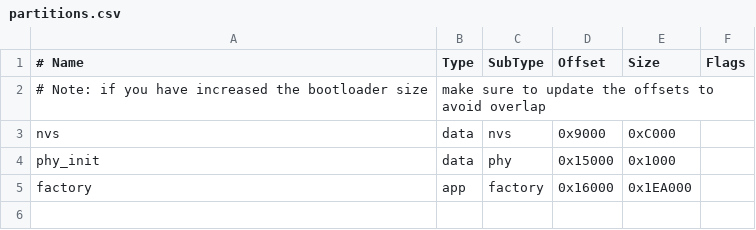
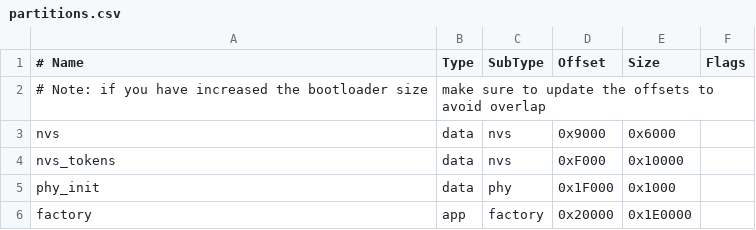
Before and after one commit to tichaonax/esp32-portal-mesh, a CSV file: partitions.csv, drawn as a sheet.

Commit message:
feat: Implement dedicated NVS partition for token storage
- Add dedicated 64KB nvs_tokens partition to isolate token storage from main NVS
- Update partition table (partitions.csv) with nvs_tokens partition at 0xF000
- Modify save_tokens_blob_to_nvs() and load_tokens_blob_from_nvs() to use nvs_open_from_partition()
- Add nvs_flash_init_partition() initialization for nvs_tokens in app_main()
- Configure sdkconfig to use custom partition table instead of built-in single app large
- Fix NVS space exhaustion issues that prevented token creation
- Ensure WiFi/AP configuration persistence in main NVS partition remains unaffected

This resolves persistent token creation failures caused by NVS space conflicts between token storage and other system data.

```diff
--- a/partitions.csv
+++ b/partitions.csv
@@ -2,4 +2,5 @@
 # Note: if you have increased the bootloader size, make sure to update the offsets to avoid overlap
-nvs,      data, nvs,     0x9000,  0xC000,
-phy_init, data, phy,     0x15000, 0x1000,
-factory,  app,  factory, 0x16000, 0x1EA000,
+nvs,      data, nvs,     0x9000,  0x6000,
+nvs_tokens, data, nvs,   0xF000,  0x10000,
+phy_init, data, phy,     0x1F000, 0x1000,
+factory,  app,  factory, 0x20000, 0x1E0000,
```
Also changed, not shown: 2 other files.
